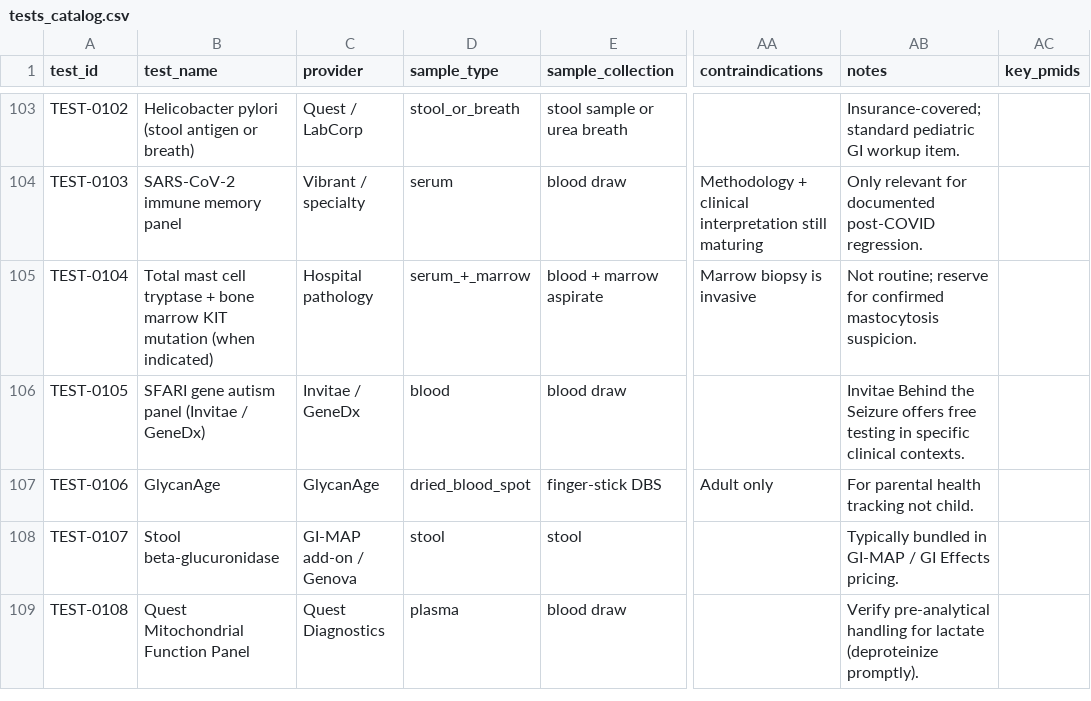
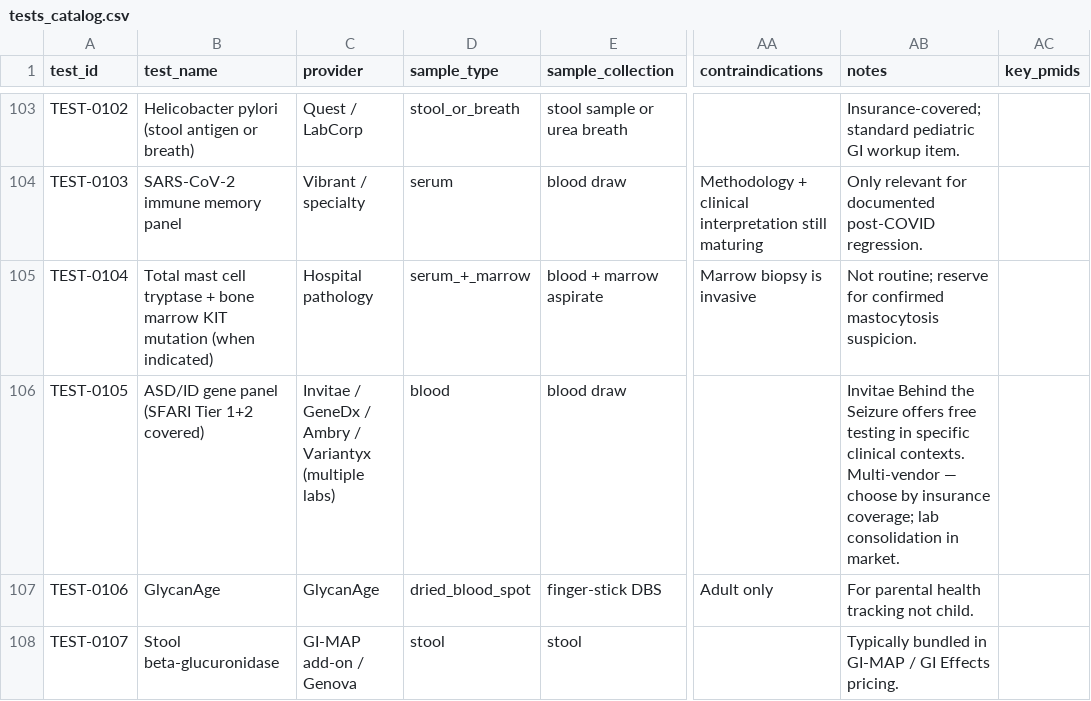
Before and after one commit to fluffybear1016/causes-atlas-autism, a CSV file: v2.0_scored/tests_catalog.csv, drawn as a sheet; only a part is shown, gaps mark what is left out; the shorter side is filled out with more unchanged rows; the diff covers the shown part only; the diff names each change by its address in the sheet, - before the commit and + after, or states it on an @@ line.

Commit message:
ux: welcome state + Go Deeper card (Claude/Perplexity drill-down); SFARI-verified test priorities + MAR antibody panel (TEST-0135)

```diff
--- a/v2.0_scored/tests_catalog.csv
+++ b/v2.0_scored/tests_catalog.csv
-B106 (test_name): SFARI gene autism panel (Invitae / GeneDx)
+B106 (test_name): ASD/ID gene panel (SFARI Tier 1+2 covered)
-C106 (provider): Invitae / GeneDx
+C106 (provider): Invitae / GeneDx / Ambry / Variantyx (multiple labs)
-AB106 (notes): …clinical contexts.
+AB106 (notes): …clinical contexts. Multi-vendor — choose by insurance coverage; lab consolidation in market.
```
Also changed, not shown: 1 added row elsewhere in this file, 1 other file.
